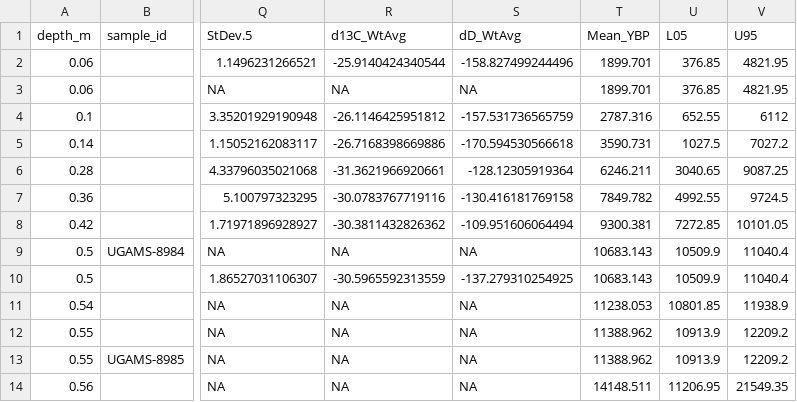
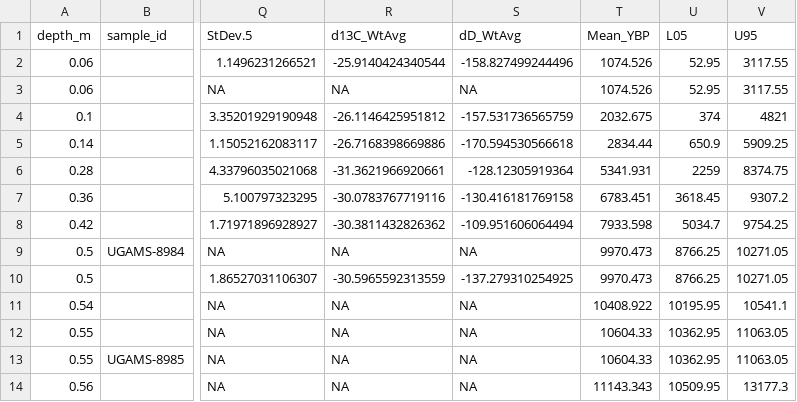
Before and after one commit to wccarleton/hm_agedepth, a CSV file: Output/hm_agedepth_Bchron_sample_merged.csv, drawn as a sheet; only a part is shown, gaps mark what is left out; the diff covers the shown part only; the diff names each change by its address in the sheet, - before the commit and + after, or states it on an @@ line.

```diff
--- a/Output/hm_agedepth_Bchron_sample_merged.csv
+++ b/Output/hm_agedepth_Bchron_sample_merged.csv
-T2:T3 (Mean_YBP): 1899.701
+T2:T3 (Mean_YBP): 1074.526
-U2:U3 (L05): 376.85
+U2:U3 (L05): 52.95
-V2:V3 (U95): 4821.95
+V2:V3 (U95): 3117.55
-T4 (Mean_YBP): 2787.316
+T4 (Mean_YBP): 2032.675
-U4 (L05): 652.55
+U4 (L05): 374
-V4 (U95): 6112
+V4 (U95): 4821
-T5 (Mean_YBP): 3590.731
+T5 (Mean_YBP): 2834.44
-U5 (L05): 1027.5
+U5 (L05): 650.9
-V5 (U95): 7027.2
+V5 (U95): 5909.25
-T6 (Mean_YBP): 6246.211
+T6 (Mean_YBP): 5341.931
-U6 (L05): 3040.65
+U6 (L05): 2259
-V6 (U95): 9087.25
+V6 (U95): 8374.75
-T7 (Mean_YBP): 7849.782
+T7 (Mean_YBP): 6783.451
-U7 (L05): 4992.55
+U7 (L05): 3618.45
-V7 (U95): 9724.5
+V7 (U95): 9307.2
-T8 (Mean_YBP): 9300.381
+T8 (Mean_YBP): 7933.598
-U8 (L05): 7272.85
+U8 (L05): 5034.7
-V8 (U95): 10101.05
+V8 (U95): 9754.25
-T9:T10 (Mean_YBP): 10683.143
+T9:T10 (Mean_YBP): 9970.473
-U9:U10 (L05): 10509.9
+U9:U10 (L05): 8766.25
-V9:V10 (U95): 11040.4
+V9:V10 (U95): 10271.05
-T11 (Mean_YBP): 11238.053
+T11 (Mean_YBP): 10408.922
-U11 (L05): 10801.85
+U11 (L05): 10195.95
-V11 (U95): 11938.9
+V11 (U95): 10541.1
-T12:T13 (Mean_YBP): 11388.962
+T12:T13 (Mean_YBP): 10604.33
-U12:U13 (L05): 10913.9
+U12:U13 (L05): 10362.95
-V12:V13 (U95): 12209.2
+V12:V13 (U95): 11063.05
-T14 (Mean_YBP): 14148.511
+T14 (Mean_YBP): 11143.343
-U14 (L05): 11206.95
+U14 (L05): 10509.95
-V14 (U95): 21549.35
+V14 (U95): 13177.3
```
Also changed, not shown: 36 edited cells elsewhere in this file, Output/hm_agedepth_Bchron.csv, Output/hm_agedepth_Bchron_sample.csv, 3 other files.
